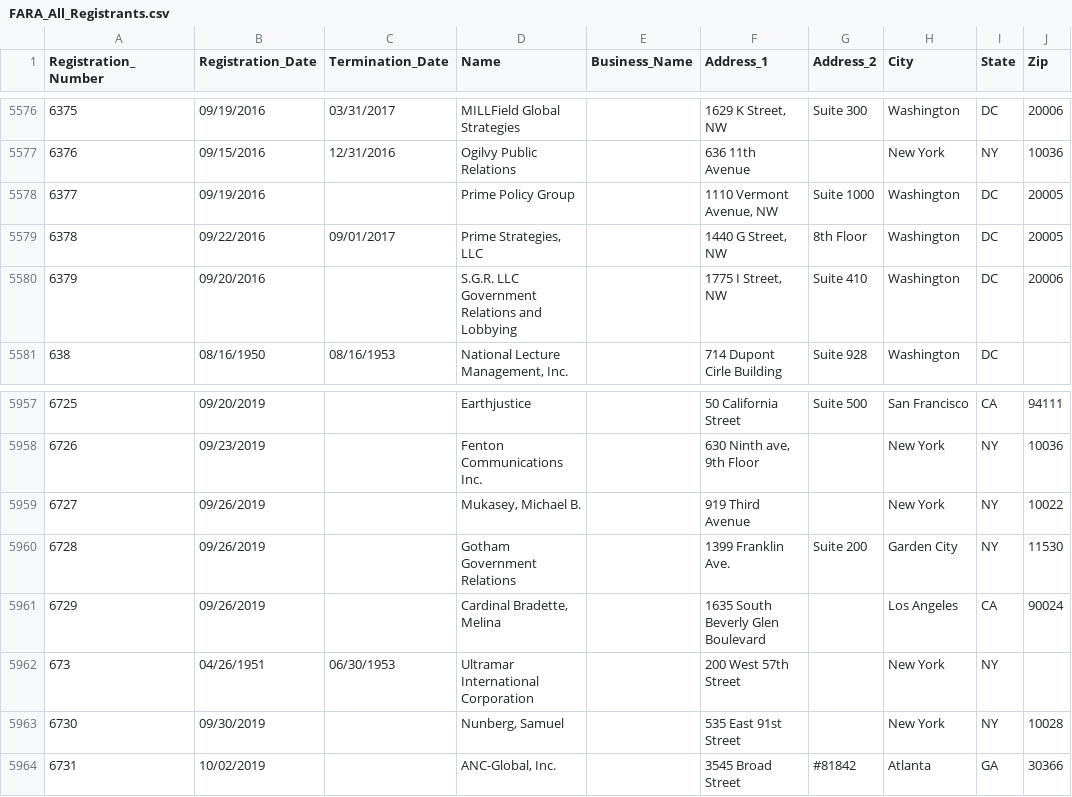
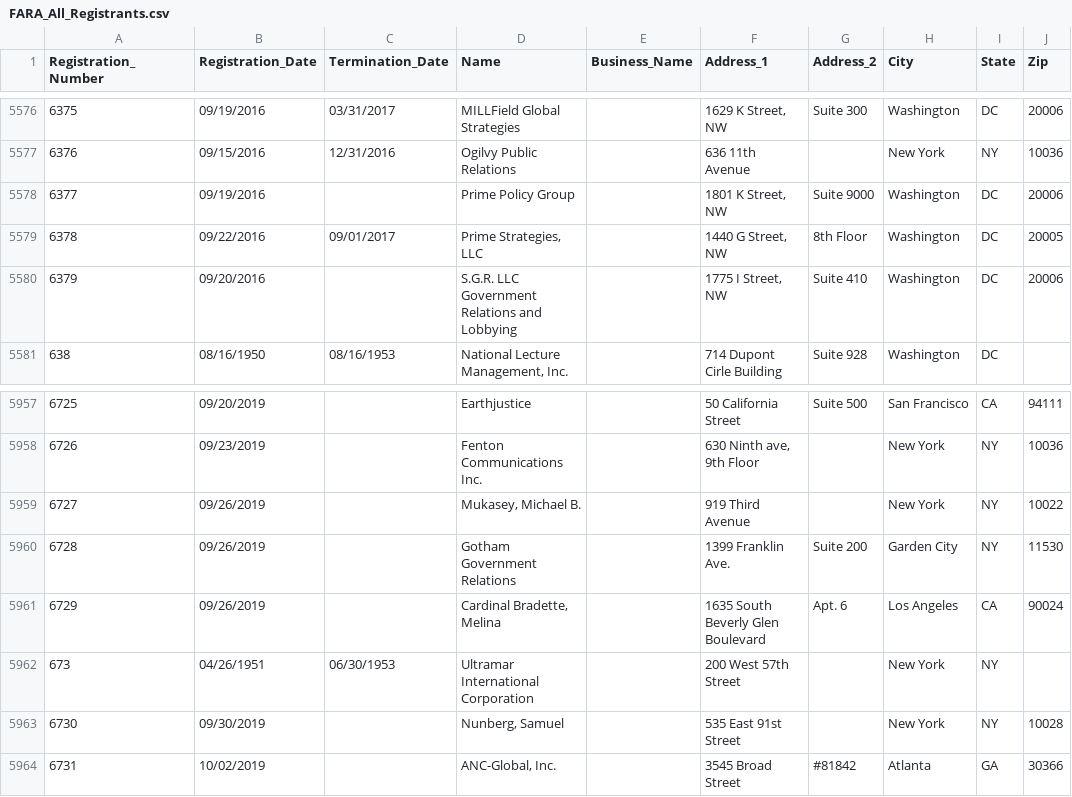
Before and after one commit to simonw/fara-history, a CSV file: FARA_All_Registrants.csv, drawn as a sheet; only a part is shown, gaps mark what is left out.

Commit message:
2 rows changed
  Registration_Number: 6377
    Address_1: "1110 Vermont Avenue, NW" => "1801 K Street, NW "
    Address_2: "Suite 1000" => "Suite 9000"
    Zip: "20005" => "20006"

  Registration_Number: 6729
    Address_2: "" => "Apt. 6"

[skip ci]

```diff
--- a/FARA_All_Registrants.csv
+++ b/FARA_All_Registrants.csv
@@ -5577,3 +5577,3 @@
 "6376","09/15/2016","12/31/2016","Ogilvy Public Relations","","636 11th Avenue","","New York","NY","10036"
-"6377","09/19/2016","","Prime Policy Group","","1110 Vermont Avenue, NW","Suite 1000","Washington","DC","20005"
+"6377","09/19/2016","","Prime Policy Group","","1801 K Street, NW ","Suite 9000","Washington","DC","20006"
 "6378","09/22/2016","09/01/2017","Prime Strategies, LLC","","1440 G Street, NW","8th Floor","Washington","DC","20005"
@@ -5960,3 +5960,3 @@
 "6728","09/26/2019","","Gotham Government Relations","","1399 Franklin Ave.","Suite 200","Garden City","NY","11530"
-"6729","09/26/2019","","Cardinal Bradette, Melina","","1635 South Beverly Glen Boulevard","","Los Angeles","CA","90024"
+"6729","09/26/2019","","Cardinal Bradette, Melina","","1635 South Beverly Glen Boulevard","Apt. 6","Los Angeles","CA","90024"
 "673","04/26/1951","06/30/1953","Ultramar International Corporation","","200 West 57th Street","","New York","NY",""
```
